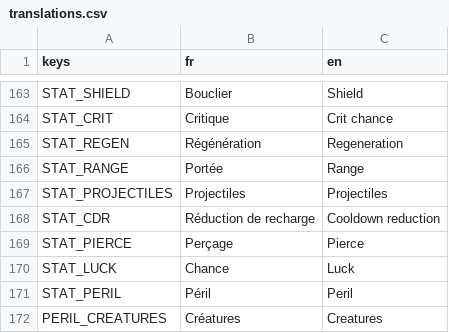
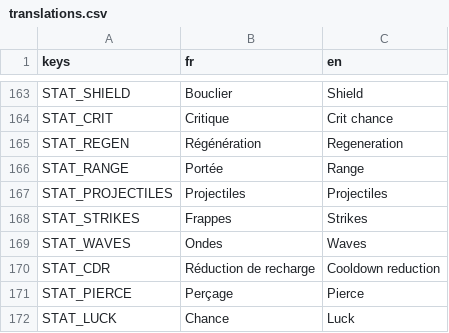
Before and after one commit to raphplt/vestiges, a CSV file: assets/translations/translations.csv, drawn as a sheet; only a part is shown, gaps mark what is left out; the shorter side is filled out with more unchanged rows; the diff names each change by its address in the sheet, - before the commit and + after, or states it on an @@ line.

```diff
--- a/assets/translations/translations.csv
+++ b/assets/translations/translations.csv
+row 168: STAT_STRIKES | Frappes | Strikes
+row 169: STAT_WAVES | Ondes | Waves
```
Also changed, not shown: 14 other files.
